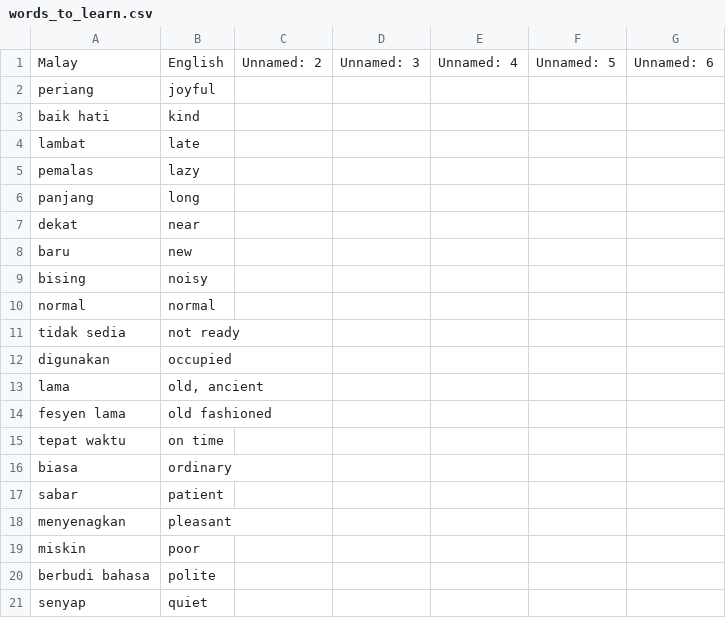
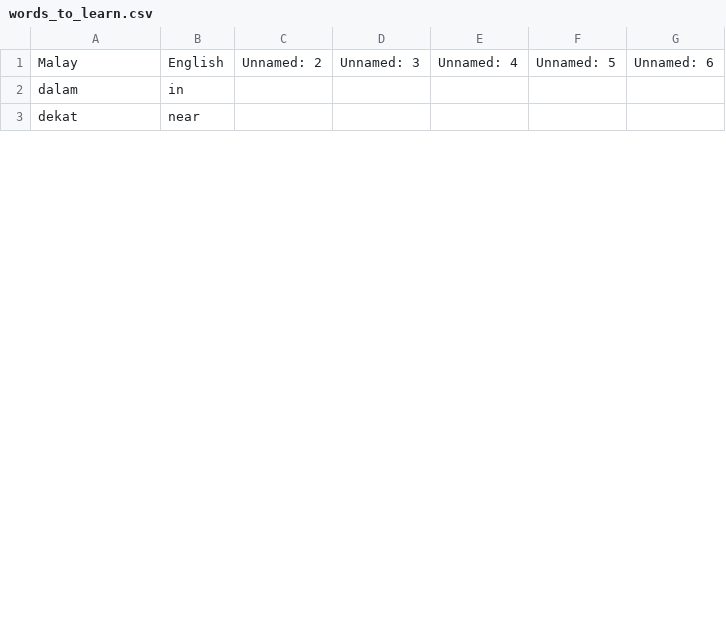
Before and after one commit to CJVdeG/LearnMalay-v2, a CSV file: data/words_to_learn.csv, drawn as a sheet; only a part is shown; the diff covers the shown part only.

```diff
--- a/data/words_to_learn.csv
+++ b/data/words_to_learn.csv
@@ -1,21 +1,3 @@
 Malay,English,Unnamed: 2,Unnamed: 3,Unnamed: 4,Unnamed: 5,Unnamed: 6
-periang,joyful,,,,,
-baik hati,kind ,,,,,
-lambat,late,,,,,
-pemalas,lazy,,,,,
-panjang,long,,,,,
+dalam,in,,,,,
 dekat,near,,,,,
-baru,new,,,,,
-bising,noisy,,,,,
-normal,normal,,,,,
-tidak sedia,not ready,,,,,
-digunakan,occupied,,,,,
-lama,"old, ancient",,,,,
-fesyen lama,old fashioned,,,,,
-tepat waktu,on time,,,,,
-biasa,ordinary,,,,,
-sabar,patient,,,,,
-menyenagkan,pleasant,,,,,
-miskin,poor,,,,,
-berbudi bahasa,polite,,,,,
-senyap,quiet,,,,,
```
Also changed, not shown: 28 added rows and 31 removed rows elsewhere in this file, 1 other file.
